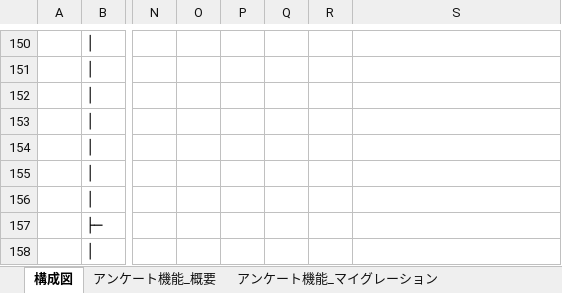
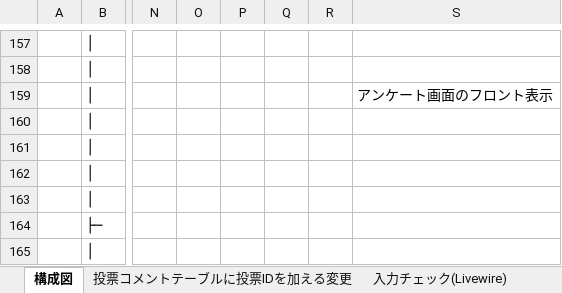
Before and after one commit to jerico39/docker_cms, an Excel workbook: 実装メモ.xlsx, sheet 構成図, drawn as a sheet; only a part is shown, gaps mark what is left out; values as stored, in another font and other column widths than the file's, no borders; conditional formats not drawn; addresses are those after the commit; the diff covers the shown part only; the diff names each change by its address in the sheet, - before the commit and + after, or states it on an @@ line.

```diff
--- a/実装メモ.xlsx (sheet 構成図)
+++ b/実装メモ.xlsx (sheet 構成図)
+sheet tab: 投票コメントテーブルに投票IDを加える変更
+sheet tab: 入力チェック(Livewire)
-S159: (empty)
+S159: アンケート画面のフロント表示
```
Also changed, not shown: 7 added rows, 3 edited cells and cell formats elsewhere in this sheet, sheet 番外編, other sheet tabs.
